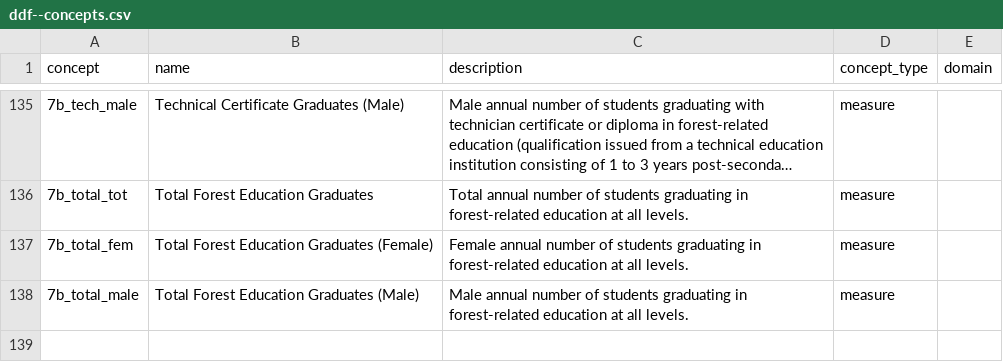
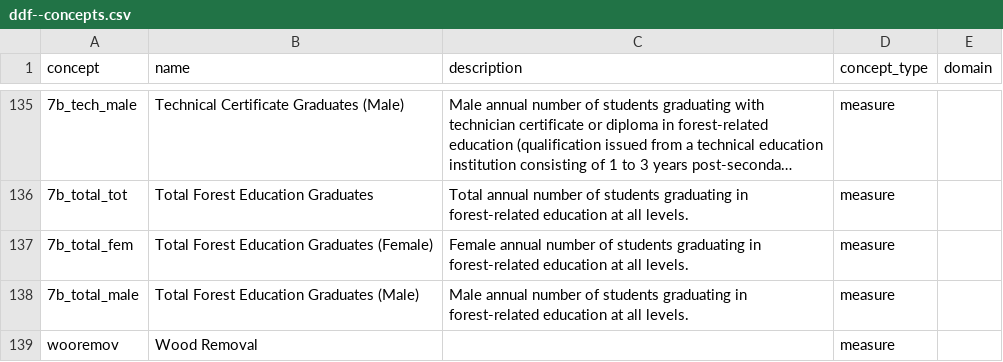
Before and after one commit to open-numbers/ddf--unfao--fra, a CSV file: ddf--concepts.csv, drawn as a sheet; only a part is shown, gaps mark what is left out; long unchanged cells end in …; the diff names each change by its address in the sheet, - before the commit and + after, or states it on an @@ line.

```diff
--- a/ddf--concepts.csv
+++ b/ddf--concepts.csv
+row 139: wooremov | Wood Removal |  | measure
```
Also changed, not shown: 2 other files.
